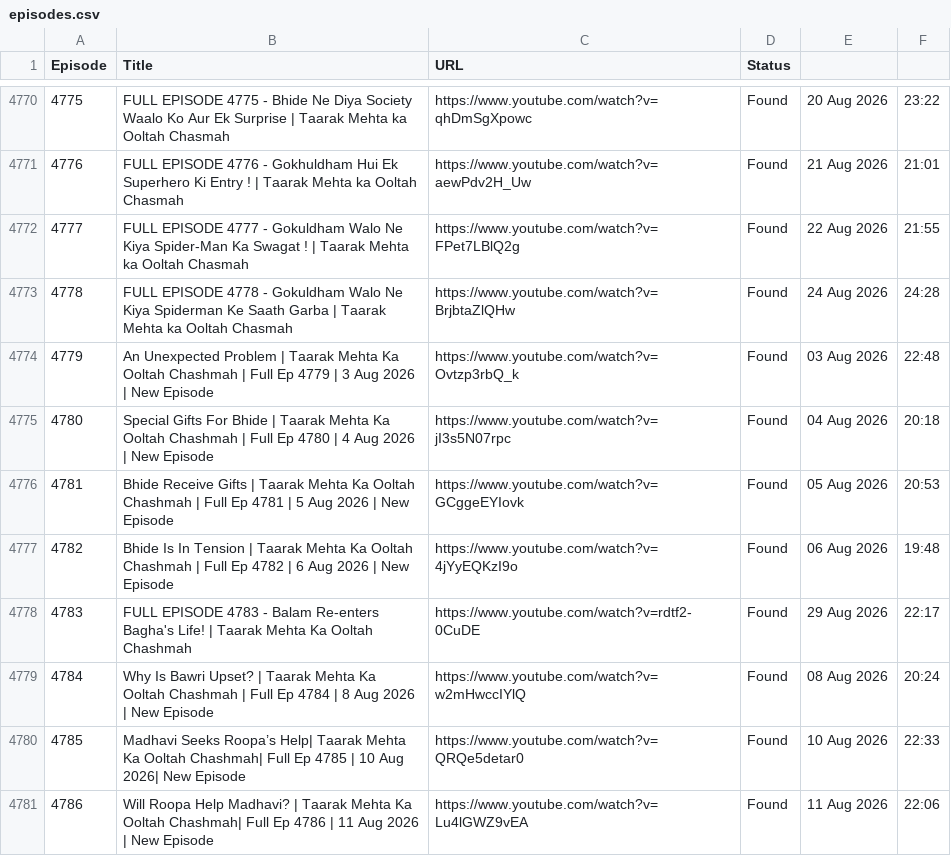
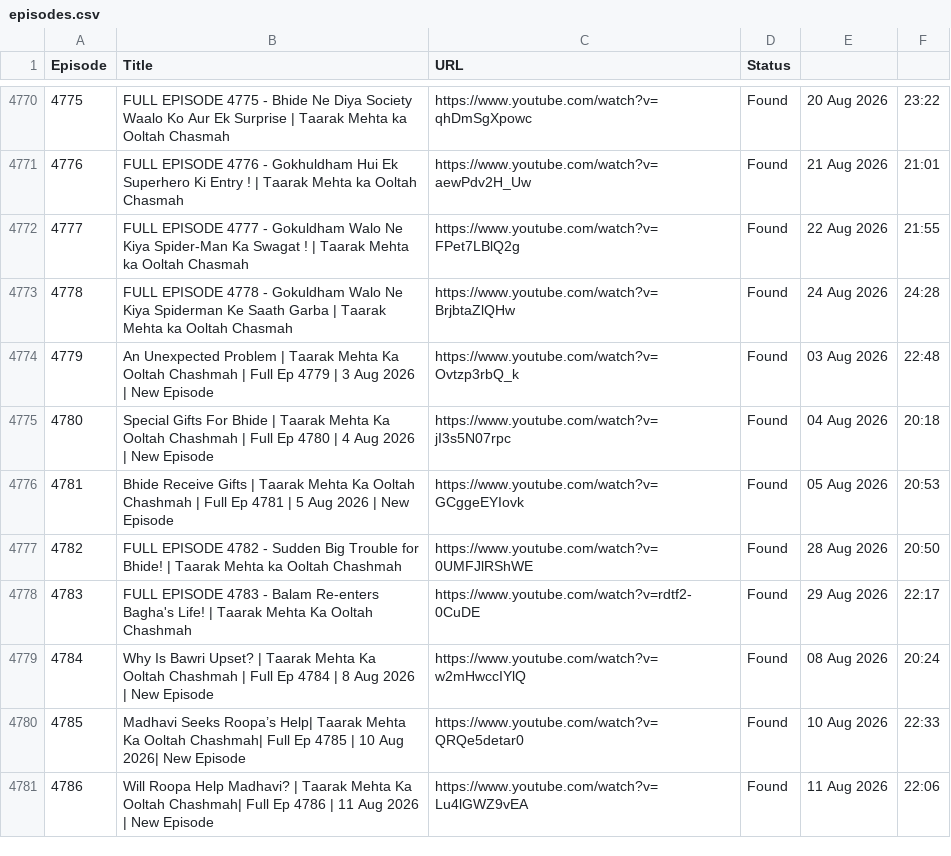
Before and after one commit to CodeMasterAbhishek/Daily-Dose-of-TMOCK, a CSV file: data/episodes.csv, drawn as a sheet; only a part is shown, gaps mark what is left out.

```diff
--- a/data/episodes.csv
+++ b/data/episodes.csv
@@ -4776,3 +4776,3 @@ Episode,Title,URL,Status
 4781,Bhide Receive Gifts | Taarak Mehta Ka Ooltah Chashmah | Full Ep 4781 | 5 Aug 2026 | New Episode,https://www.youtube.com/watch?v=GCggeEYIovk,Found,05 Aug 2026,20:53
-4782,Bhide Is In Tension | Taarak Mehta Ka Ooltah Chashmah | Full Ep 4782 | 6 Aug 2026 | New Episode,https://www.youtube.com/watch?v=4jYyEQKzI9o,Found,06 Aug 2026,19:48
+4782,FULL EPISODE 4782 - Sudden Big Trouble for Bhide! | Taarak Mehta ka Ooltah Chashmah,https://www.youtube.com/watch?v=0UMFJlRShWE,Found,28 Aug 2026,20:50
 4783,FULL EPISODE 4783 - Balam Re-enters Bagha's Life! | Taarak Mehta Ka Ooltah Chashmah,https://www.youtube.com/watch?v=rdtf2-0CuDE,Found,29 Aug 2026,22:17
```
Also changed, not shown: 1 other file.
